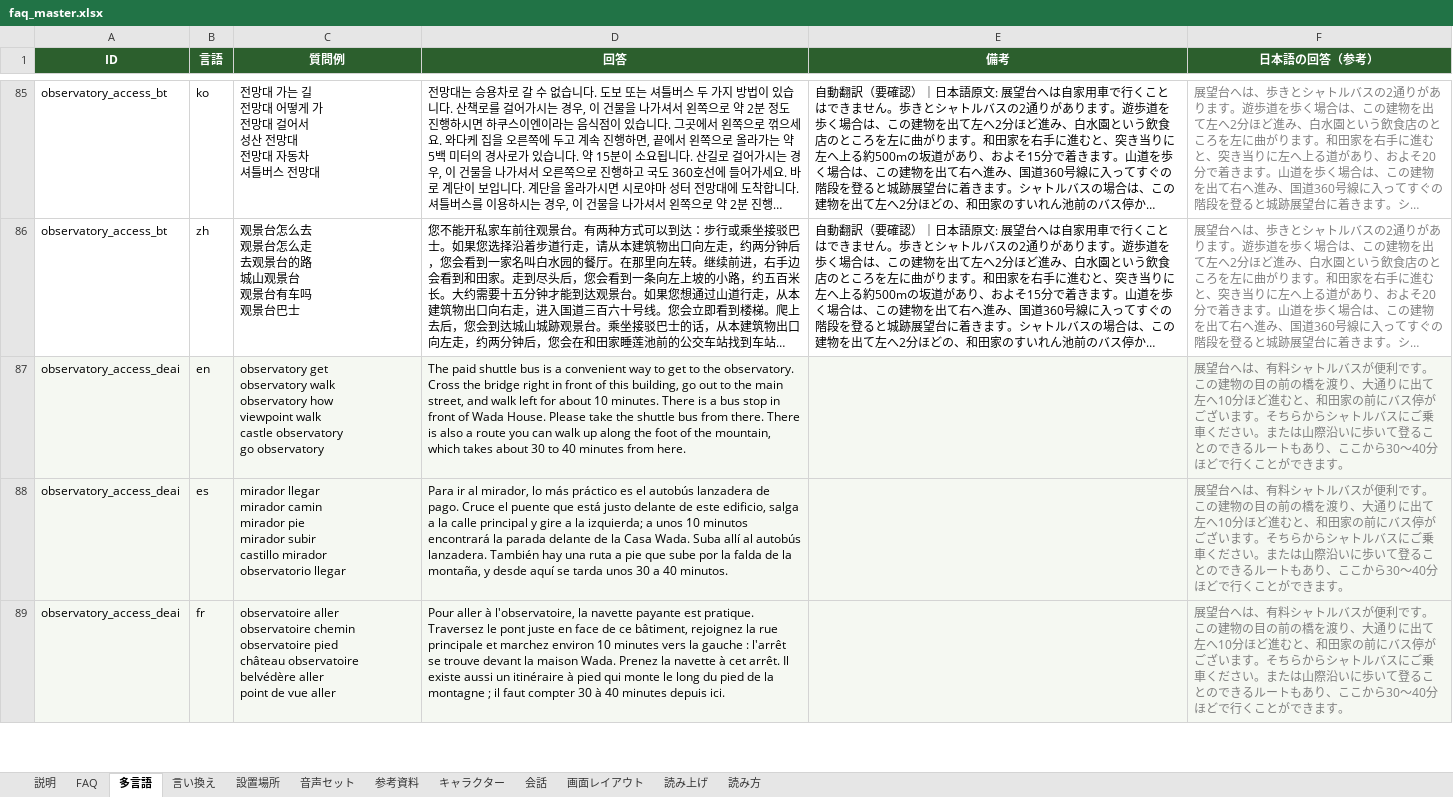
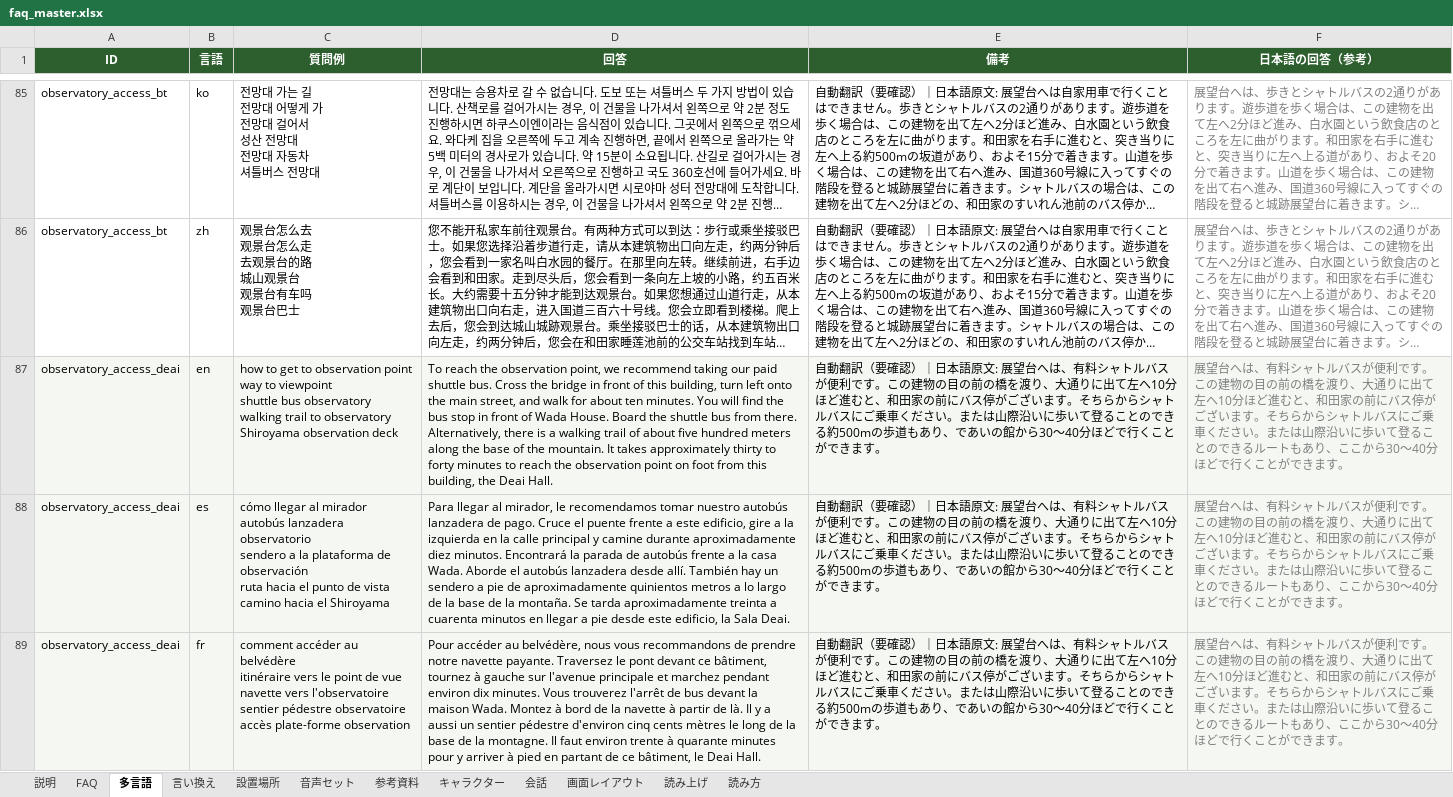
Before and after one commit to flame-wave/shirakawago-voicebot, an Excel workbook: tools/faq_master.xlsx, sheet 多言語, drawn as a sheet; only a part is shown, gaps mark what is left out; long unchanged cells end in …; values as stored, in another font and other column widths than the file's, no borders; ↵ is a line break in a cell; the diff covers the shown part only; the diff names each change by its address in the sheet, - before the commit and + after, or states it on an @@ line.

Commit message:
修正: observatory_access_deai（管理画面より）

```diff
--- a/tools/faq_master.xlsx (sheet 多言語)
+++ b/tools/faq_master.xlsx (sheet 多言語)
-C87 (質問例): observatory get ↵ observatory walk ↵ observatory how ↵ viewpoint walk ↵ castle observatory ↵ go observatory
+C87 (質問例): how to get to observation point ↵ way to viewpoint ↵ shuttle bus observatory ↵ walking trail to observatory ↵ Shiroyama observation deck
-D87 (回答): The paid shuttle bus is a convenient way to get to the observatory. Cross the bridge right in front of this building, go out to the main street, and walk left for about 10 minutes. There is a bus stop in front of Wada House. Please take the shuttle bus from there. There is also a route you can walk up along the foot of the mountain, which takes about 30 to 40 minutes from here.
+D87 (回答): To reach the observation point, we recommend taking our paid shuttle bus. Cross the bridge in front of this building, turn left onto the main street, and walk for about ten minutes. You will find the bus stop in front of Wada House. Board the shuttle bus from there. Alternatively, there is a walking trail of about five hundred meters along the base of the mountain. It takes approximately thirty to forty minutes to reach the observation point on foot from this building, the Deai Hall.
-E87:E89 (備考): (empty)
+E87:E89 (備考): 自動翻訳（要確認）｜日本語原文: 展望台へは、有料シャトルバスが便利です。この建物の目の前の橋を渡り、大通りに出て左へ10分ほど進むと、和田家の前にバス停がございます。そちらからシャトルバスにご乗車ください。または山際沿いに歩いて登ることのできる約500mの歩道もあり、であいの館から30～40分ほどで行くことができます。
-C88 (質問例): mirador llegar ↵ mirador camin ↵ mirador pie ↵ mirador subir ↵ castillo mirador ↵ observatorio llegar
+C88 (質問例): cómo llegar al mirador ↵ autobús lanzadera observatorio ↵ sendero a la plataforma de observación ↵ ruta hacia el punto de vista ↵ camino hacia el Shiroyama
-D88 (回答): Para ir al mirador, lo más práctico es el autobús lanzadera de pago. Cruce el puente que está justo delante de este edificio, salga a la calle principal y gire a la izquierda; a unos 10 minutos encontrará la parada delante de la Casa Wada. Suba allí al autobús lanzadera. También hay una ruta a pie que sube por la falda de la montaña, y desde aquí se tarda unos 30 a 40 minutos.
+D88 (回答): Para llegar al mirador, le recomendamos tomar nuestro autobús lanzadera de pago. Cruce el puente frente a este edificio, gire a la izquierda en la calle principal y camine durante aproximadamente diez minutos. Encontrará la parada de autobús frente a la casa Wada. Aborde el autobús lanzadera desde allí. También hay un sendero a pie de aproximadamente quinientos metros a lo largo de la base de la montaña. Se tarda aproximadamente treinta a cuarenta minutos en llegar a pie desde este edificio, la Sala Deai.
-C89 (質問例): observatoire aller ↵ observatoire chemin ↵ observatoire pied ↵ château observatoire ↵ belvédère aller ↵ point de vue aller
+C89 (質問例): comment accéder au belvédère ↵ itinéraire vers le point de vue ↵ navette vers l'observatoire ↵ sentier pédestre observatoire ↵ accès plate-forme observation
-D89 (回答): Pour aller à l'observatoire, la navette payante est pratique. Traversez le pont juste en face de ce bâtiment, rejoignez la rue principale et marchez environ 10 minutes vers la gauche : l'arrêt se trouve devant la maison Wada. Prenez la navette à cet arrêt. Il existe aussi un itinéraire à pied qui monte le long du pied de la montagne ; il faut compter 30 à 40 minutes depuis ici.
+D89 (回答): Pour accéder au belvédère, nous vous recommandons de prendre notre navette payante. Traversez le pont devant ce bâtiment, tournez à gauche sur l'avenue principale et marchez pendant environ dix minutes. Vous trouverez l'arrêt de bus devant la maison Wada. Montez à bord de la navette à partir de là. Il y a aussi un sentier pédestre d'environ cinq cents mètres le long de la base de la montagne. Il faut environ trente à quarante minutes pour y arriver à pied en partant de ce bâtiment, le Deai Hall.
```
Also changed, not shown: 6 edited cells elsewhere in this sheet, sheet FAQ.
